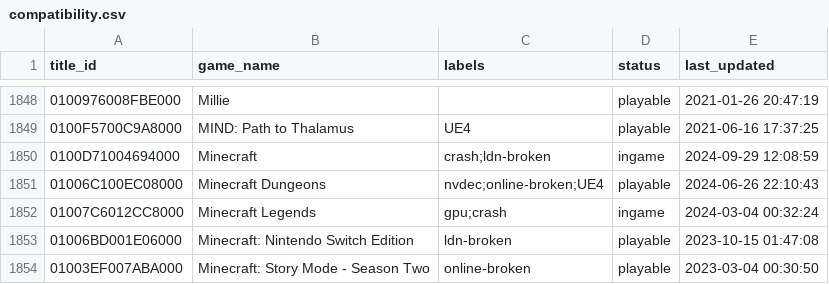
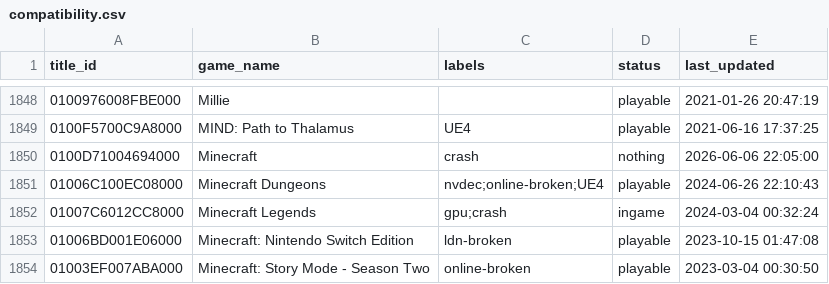
Before and after one commit to Ryubing/Compatibility, a CSV file: compatibility.csv, drawn as a sheet; only a part is shown, gaps mark what is left out.

Commit message:
Update Minecraft (Bedrock) Compat info

```diff
--- a/compatibility.csv
+++ b/compatibility.csv
@@ -1849,3 +1849,3 @@
 0100F5700C9A8000,"MIND: Path to Thalamus",UE4,playable,2021-06-16 17:37:25
-0100D71004694000,"Minecraft",crash;ldn-broken,ingame,2024-09-29 12:08:59
+0100D71004694000,"Minecraft",crash,nothing,2026-06-06 22:05:00
 01006C100EC08000,"Minecraft Dungeons",nvdec;online-broken;UE4,playable,2024-06-26 22:10:43
```
